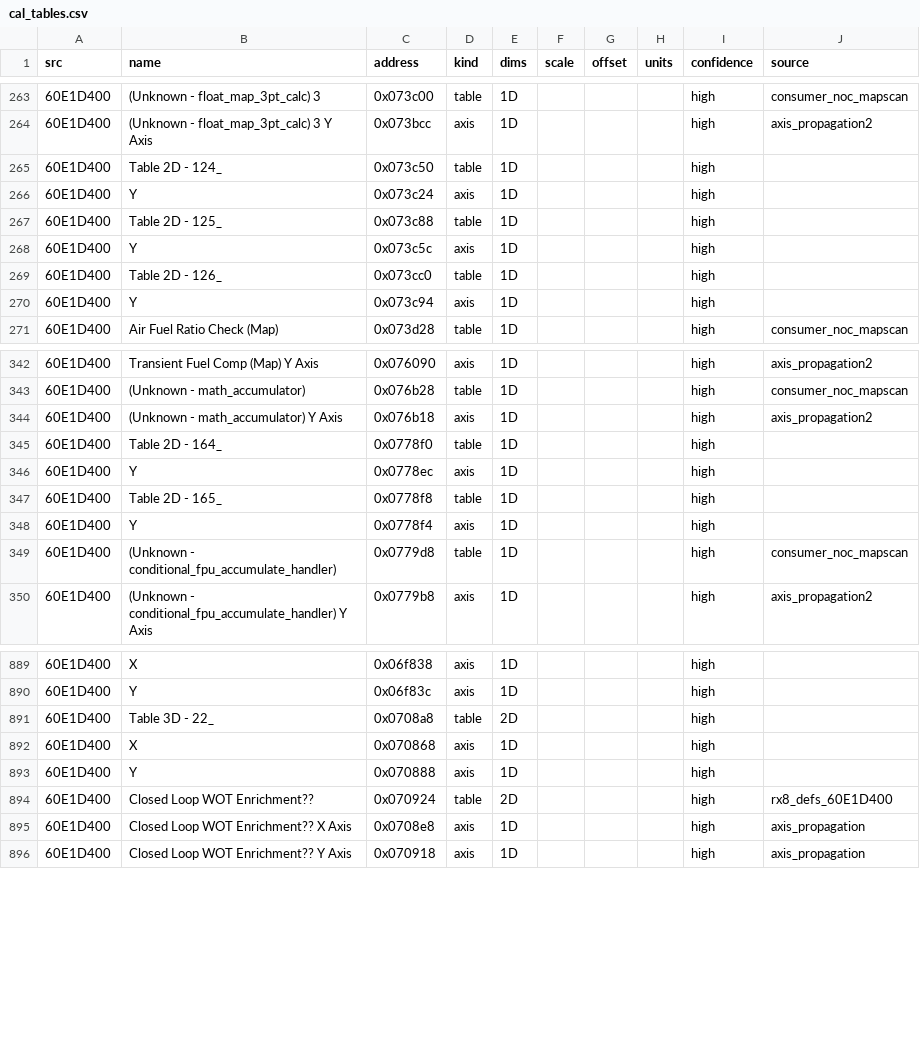
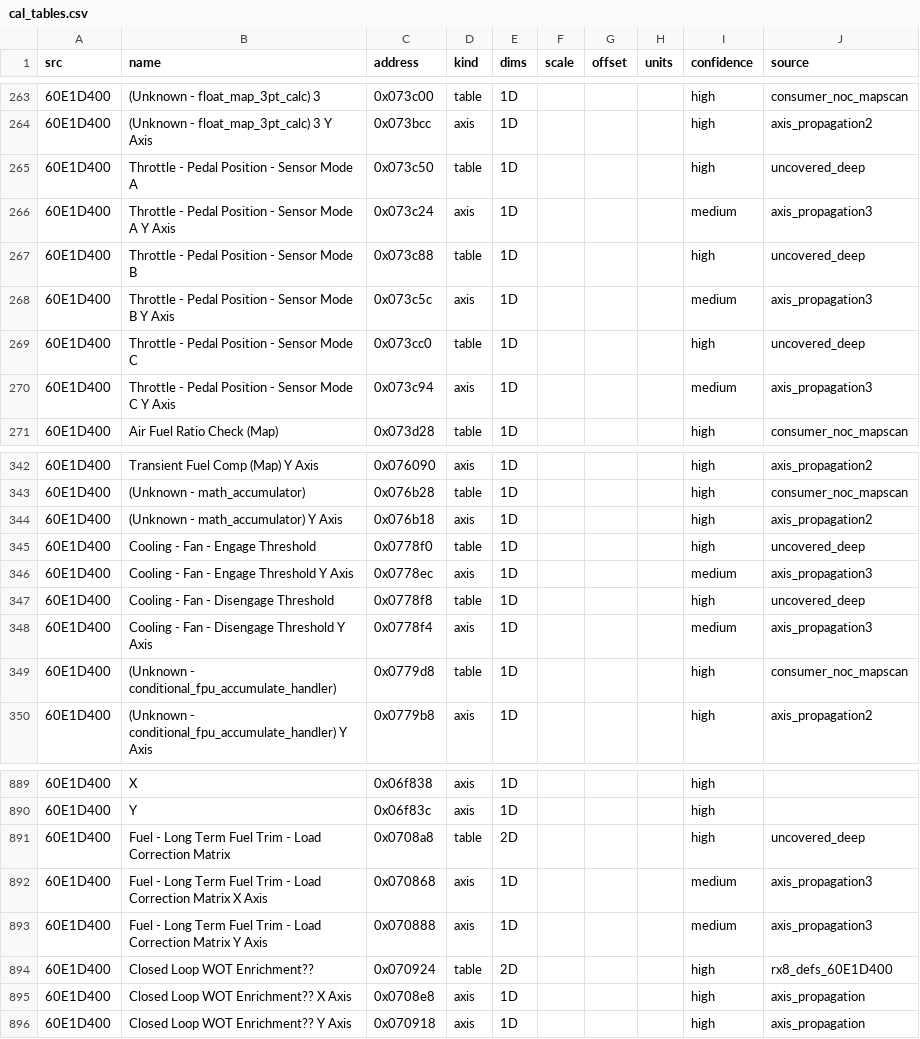
Before and after one commit to davtur19/rx8ecu, a CSV file: symbols/cal_tables.csv, drawn as a sheet; only a part is shown, gaps mark what is left out; the diff covers the shown part only.

Commit message:
symbols: name final 25 cal tables + axes in 60E1D400 (deep consumer hunt)

```diff
--- a/symbols/cal_tables.csv
+++ b/symbols/cal_tables.csv
@@ -264,8 +264,8 @@ src,name,address,kind,dims,scale,offset,units,confidence,source
 60E1D400,(Unknown - float_map_3pt_calc) 3 Y Axis,0x073bcc,axis,1D,,,,high,axis_propagation2
-60E1D400,Table 2D - 124_,0x073c50,table,1D,,,,high
-60E1D400,Y,0x073c24,axis,1D,,,,high
-60E1D400,Table 2D - 125_,0x073c88,table,1D,,,,high
-60E1D400,Y,0x073c5c,axis,1D,,,,high
-60E1D400,Table 2D - 126_,0x073cc0,table,1D,,,,high
-60E1D400,Y,0x073c94,axis,1D,,,,high
+60E1D400,Throttle - Pedal Position - Sensor Mode A,0x073c50,table,1D,,,,high,uncovered_deep
+60E1D400,Throttle - Pedal Position - Sensor Mode A Y Axis,0x073c24,axis,1D,,,,medium,axis_propagation3
+60E1D400,Throttle - Pedal Position - Sensor Mode B,0x073c88,table,1D,,,,high,uncovered_deep
+60E1D400,Throttle - Pedal Position - Sensor Mode B Y Axis,0x073c5c,axis,1D,,,,medium,axis_propagation3
+60E1D400,Throttle - Pedal Position - Sensor Mode C,0x073cc0,table,1D,,,,high,uncovered_deep
+60E1D400,Throttle - Pedal Position - Sensor Mode C Y Axis,0x073c94,axis,1D,,,,medium,axis_propagation3
 60E1D400,Air Fuel Ratio Check (Map),0x073d28,table,1D,,,,high,consumer_noc_mapscan
@@ -344,6 +344,6 @@ src,name,address,kind,dims,scale,offset,units,confidence,source
 60E1D400,(Unknown - math_accumulator) Y Axis,0x076b18,axis,1D,,,,high,axis_propagation2
-60E1D400,Table 2D - 164_,0x0778f0,table,1D,,,,high
-60E1D400,Y,0x0778ec,axis,1D,,,,high
-60E1D400,Table 2D - 165_,0x0778f8,table,1D,,,,high
-60E1D400,Y,0x0778f4,axis,1D,,,,high
+60E1D400,Cooling - Fan - Engage Threshold,0x0778f0,table,1D,,,,high,uncovered_deep
+60E1D400,Cooling - Fan - Engage Threshold Y Axis,0x0778ec,axis,1D,,,,medium,axis_propagation3
+60E1D400,Cooling - Fan - Disengage Threshold,0x0778f8,table,1D,,,,high,uncovered_deep
+60E1D400,Cooling - Fan - Disengage Threshold Y Axis,0x0778f4,axis,1D,,,,medium,axis_propagation3
 60E1D400,(Unknown - conditional_fpu_accumulate_handler),0x0779d8,table,1D,,,,high,consumer_noc_mapscan
@@ -890,5 +890,5 @@ src,name,address,kind,dims,scale,offset,units,confidence,source
 60E1D400,Y,0x06f83c,axis,1D,,,,high
-60E1D400,Table 3D - 22_,0x0708a8,table,2D,,,,high
-60E1D400,X,0x070868,axis,1D,,,,high
-60E1D400,Y,0x070888,axis,1D,,,,high
+60E1D400,Fuel - Long Term Fuel Trim - Load Correction Matrix,0x0708a8,table,2D,,,,high,uncovered_deep
+60E1D400,Fuel - Long Term Fuel Trim - Load Correction Matrix X Axis,0x070868,axis,1D,,,,medium,axis_propagation3
+60E1D400,Fuel - Long Term Fuel Trim - Load Correction Matrix Y Axis,0x070888,axis,1D,,,,medium,axis_propagation3
 60E1D400,Closed Loop WOT Enrichment??,0x070924,table,2D,,,,high,rx8_defs_60E1D400
```
Also changed, not shown: 125 edited cells elsewhere in this file.
